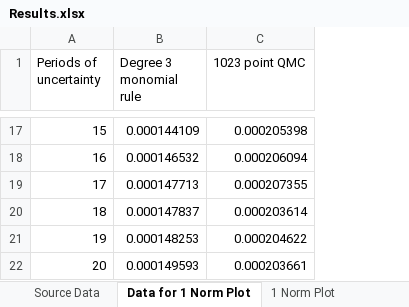
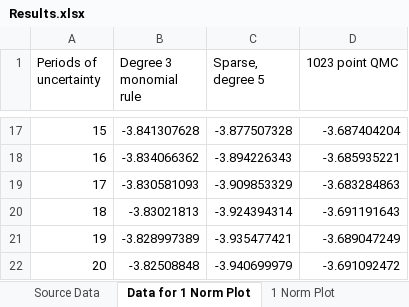
Before and after one commit to tholden/dynareOBC, an Excel workbook: Examples/CapitalConstraint/Results.xlsx, sheet Data for 1 Norm Plot, drawn as a sheet; only a part is shown, gaps mark what is left out; values as stored, in another font and other column widths than the file's, no borders; addresses are those after the commit; the diff covers the shown part only; the diff names each change by its address in the sheet, - before the commit and + after, or states it on an @@ line.

```diff
--- a/Examples/CapitalConstraint/Results.xlsx (sheet Data for 1 Norm Plot)
+++ b/Examples/CapitalConstraint/Results.xlsx (sheet Data for 1 Norm Plot)
+column C (Sparse, degree 5), rows 17-22: -3.877507328 | -3.894226343 | -3.909853329 | -3.924394314 | -3.935477421 | -3.940699979
-B17 (Degree 3 monomial rule): 0.000144109
+B17 (Degree 3 monomial rule): -3.841307628
-D17 (1023 point QMC): 0.000205398
+D17 (1023 point QMC): -3.687404204
-B18 (Degree 3 monomial rule): 0.000146532
+B18 (Degree 3 monomial rule): -3.834066362
-D18 (1023 point QMC): 0.000206094
+D18 (1023 point QMC): -3.685935221
-B19 (Degree 3 monomial rule): 0.000147713
+B19 (Degree 3 monomial rule): -3.830581093
-D19 (1023 point QMC): 0.000207355
+D19 (1023 point QMC): -3.683284863
-B20 (Degree 3 monomial rule): 0.000147837
+B20 (Degree 3 monomial rule): -3.83021813
-D20 (1023 point QMC): 0.000203614
+D20 (1023 point QMC): -3.691191643
-B21 (Degree 3 monomial rule): 0.000148253
+B21 (Degree 3 monomial rule): -3.828997389
-D21 (1023 point QMC): 0.000204622
+D21 (1023 point QMC): -3.689047249
-B22 (Degree 3 monomial rule): 0.000149593
+B22 (Degree 3 monomial rule): -3.82508848
-D22 (1023 point QMC): 0.000203661
+D22 (1023 point QMC): -3.691092472
```
Also changed, not shown: 30 edited cells elsewhere in this sheet, sheet Data for Inf Norm Plot, sheet Source Data, charts or pictures.
